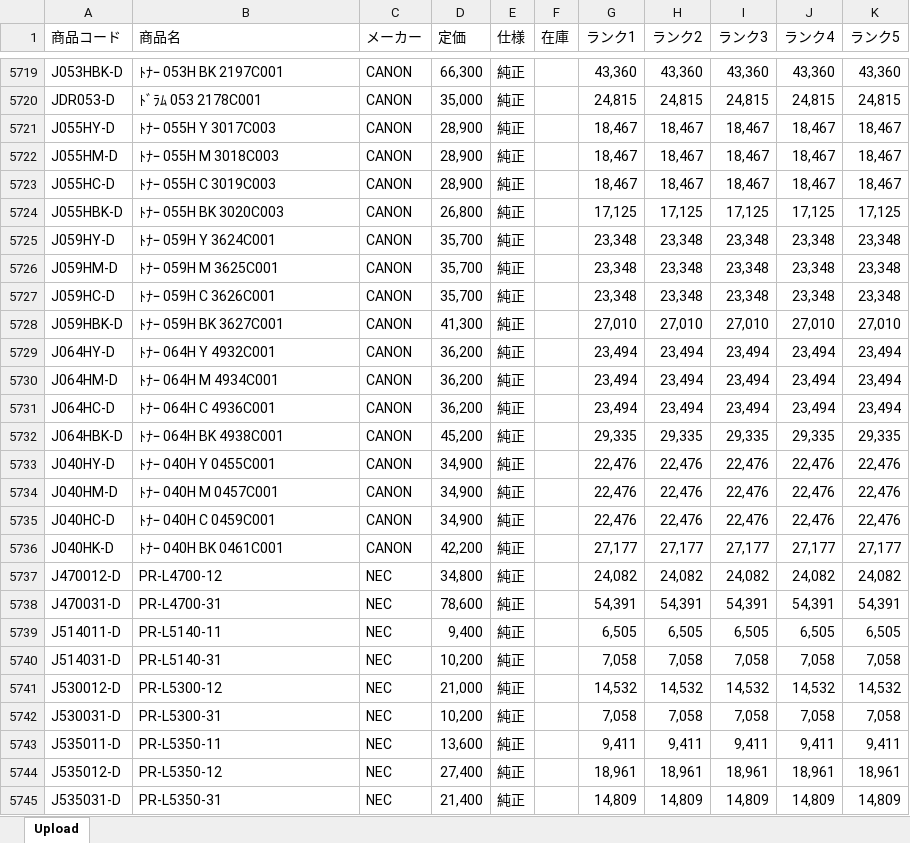
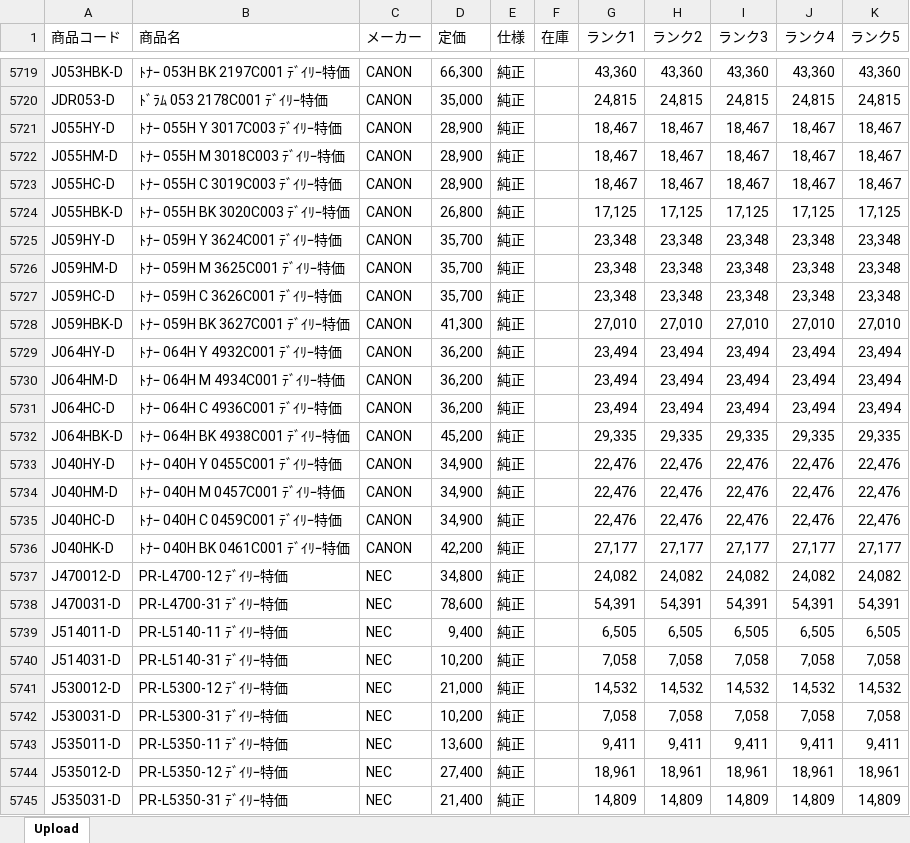
Before and after one commit to hfmmmi/web-order-co, an Excel workbook: upload.xlsx, sheet Upload, drawn as a sheet; only a part is shown, gaps mark what is left out; values as stored, in another font and other column widths than the file's, no borders; the diff covers the shown part only; the diff names each change by its address in the sheet, - before the commit and + after, or states it on an @@ line.

```diff
--- a/upload.xlsx (sheet Upload)
+++ b/upload.xlsx (sheet Upload)
-B5719 (商品名): ﾄﾅｰ 053H BK 2197C001
+B5719 (商品名): ﾄﾅｰ 053H BK 2197C001 ﾃﾞｲﾘｰ特価
-B5720 (商品名): ﾄﾞﾗﾑ 053 2178C001
+B5720 (商品名): ﾄﾞﾗﾑ 053 2178C001 ﾃﾞｲﾘｰ特価
-B5721 (商品名): ﾄﾅｰ 055H Y 3017C003
+B5721 (商品名): ﾄﾅｰ 055H Y 3017C003 ﾃﾞｲﾘｰ特価
-B5722 (商品名): ﾄﾅｰ 055H M 3018C003
+B5722 (商品名): ﾄﾅｰ 055H M 3018C003 ﾃﾞｲﾘｰ特価
-B5723 (商品名): ﾄﾅｰ 055H C 3019C003
+B5723 (商品名): ﾄﾅｰ 055H C 3019C003 ﾃﾞｲﾘｰ特価
-B5724 (商品名): ﾄﾅｰ 055H BK 3020C003
+B5724 (商品名): ﾄﾅｰ 055H BK 3020C003 ﾃﾞｲﾘｰ特価
-B5725 (商品名): ﾄﾅｰ 059H Y 3624C001
+B5725 (商品名): ﾄﾅｰ 059H Y 3624C001 ﾃﾞｲﾘｰ特価
-B5726 (商品名): ﾄﾅｰ 059H M 3625C001
+B5726 (商品名): ﾄﾅｰ 059H M 3625C001 ﾃﾞｲﾘｰ特価
-B5727 (商品名): ﾄﾅｰ 059H C 3626C001
+B5727 (商品名): ﾄﾅｰ 059H C 3626C001 ﾃﾞｲﾘｰ特価
-B5728 (商品名): ﾄﾅｰ 059H BK 3627C001
+B5728 (商品名): ﾄﾅｰ 059H BK 3627C001 ﾃﾞｲﾘｰ特価
-B5729 (商品名): ﾄﾅｰ 064H Y 4932C001
+B5729 (商品名): ﾄﾅｰ 064H Y 4932C001 ﾃﾞｲﾘｰ特価
-B5730 (商品名): ﾄﾅｰ 064H M 4934C001
+B5730 (商品名): ﾄﾅｰ 064H M 4934C001 ﾃﾞｲﾘｰ特価
-B5731 (商品名): ﾄﾅｰ 064H C 4936C001
+B5731 (商品名): ﾄﾅｰ 064H C 4936C001 ﾃﾞｲﾘｰ特価
-B5732 (商品名): ﾄﾅｰ 064H BK 4938C001
+B5732 (商品名): ﾄﾅｰ 064H BK 4938C001 ﾃﾞｲﾘｰ特価
-B5733 (商品名): ﾄﾅｰ 040H Y 0455C001
+B5733 (商品名): ﾄﾅｰ 040H Y 0455C001 ﾃﾞｲﾘｰ特価
-B5734 (商品名): ﾄﾅｰ 040H M 0457C001
+B5734 (商品名): ﾄﾅｰ 040H M 0457C001 ﾃﾞｲﾘｰ特価
-B5735 (商品名): ﾄﾅｰ 040H C 0459C001
+B5735 (商品名): ﾄﾅｰ 040H C 0459C001 ﾃﾞｲﾘｰ特価
-B5736 (商品名): ﾄﾅｰ 040H BK 0461C001
+B5736 (商品名): ﾄﾅｰ 040H BK 0461C001 ﾃﾞｲﾘｰ特価
-B5737 (商品名): PR-L4700-12
+B5737 (商品名): PR-L4700-12 ﾃﾞｲﾘｰ特価
-B5738 (商品名): PR-L4700-31
+B5738 (商品名): PR-L4700-31 ﾃﾞｲﾘｰ特価
-B5739 (商品名): PR-L5140-11
+B5739 (商品名): PR-L5140-11 ﾃﾞｲﾘｰ特価
-B5740 (商品名): PR-L5140-31
+B5740 (商品名): PR-L5140-31 ﾃﾞｲﾘｰ特価
-B5741 (商品名): PR-L5300-12
+B5741 (商品名): PR-L5300-12 ﾃﾞｲﾘｰ特価
-B5742 (商品名): PR-L5300-31
+B5742 (商品名): PR-L5300-31 ﾃﾞｲﾘｰ特価
-B5743 (商品名): PR-L5350-11
+B5743 (商品名): PR-L5350-11 ﾃﾞｲﾘｰ特価
-B5744 (商品名): PR-L5350-12
+B5744 (商品名): PR-L5350-12 ﾃﾞｲﾘｰ特価
-B5745 (商品名): PR-L5350-31
+B5745 (商品名): PR-L5350-31 ﾃﾞｲﾘｰ特価
```
Also changed, not shown: 214 edited cells elsewhere in this sheet, 22 other files.
